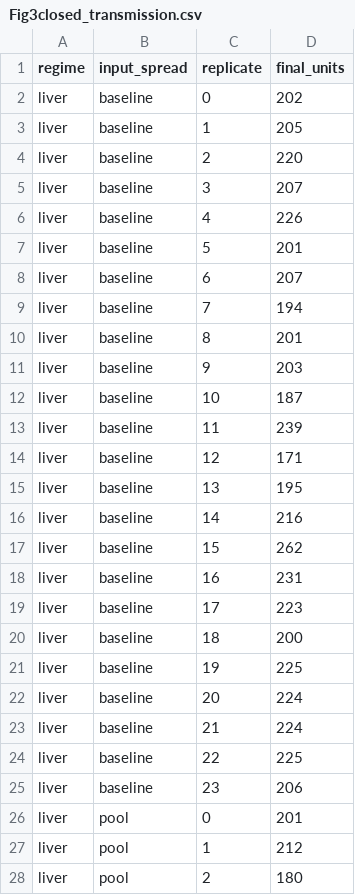
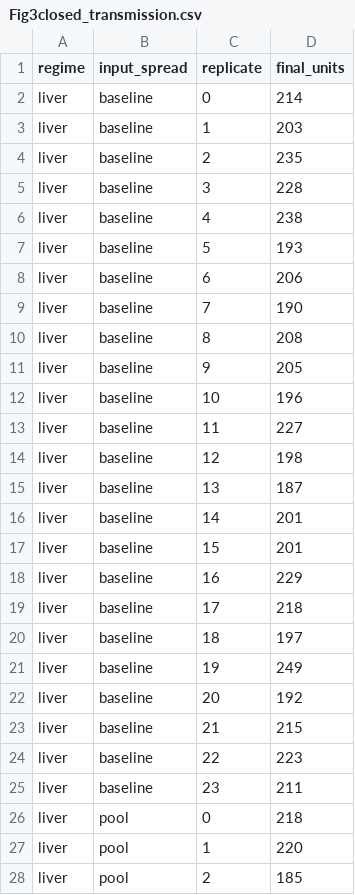
Before and after one commit to Danpc11/Ogrow, a CSV file: source_data/Fig3closed_transmission.csv, drawn as a sheet; only a part is shown; the diff covers the shown part only.

```diff
--- a/source_data/Fig3closed_transmission.csv
+++ b/source_data/Fig3closed_transmission.csv
@@ -1,28 +1,28 @@
 regime,input_spread,replicate,final_units
-liver,baseline,0,202
-liver,baseline,1,205
-liver,baseline,2,220
-liver,baseline,3,207
-liver,baseline,4,226
-liver,baseline,5,201
-liver,baseline,6,207
-liver,baseline,7,194
-liver,baseline,8,201
-liver,baseline,9,203
-liver,baseline,10,187
-liver,baseline,11,239
-liver,baseline,12,171
-liver,baseline,13,195
-liver,baseline,14,216
-liver,baseline,15,262
-liver,baseline,16,231
-liver,baseline,17,223
-liver,baseline,18,200
-liver,baseline,19,225
-liver,baseline,20,224
-liver,baseline,21,224
-liver,baseline,22,225
-liver,baseline,23,206
-liver,pool,0,201
-liver,pool,1,212
-liver,pool,2,180
+liver,baseline,0,214
+liver,baseline,1,203
+liver,baseline,2,235
+liver,baseline,3,228
+liver,baseline,4,238
+liver,baseline,5,193
+liver,baseline,6,206
+liver,baseline,7,190
+liver,baseline,8,208
+liver,baseline,9,205
+liver,baseline,10,196
+liver,baseline,11,227
+liver,baseline,12,198
+liver,baseline,13,187
+liver,baseline,14,201
+liver,baseline,15,201
+liver,baseline,16,229
+liver,baseline,17,218
+liver,baseline,18,197
+liver,baseline,19,249
+liver,baseline,20,192
+liver,baseline,21,215
+liver,baseline,22,223
+liver,baseline,23,211
+liver,pool,0,218
+liver,pool,1,220
+liver,pool,2,185
```
Also changed, not shown: 130 edited cells elsewhere in this file, source_data/Fig2closed_regimes.csv, source_data/Fig4closed_trajectories.csv, 4 other files.
